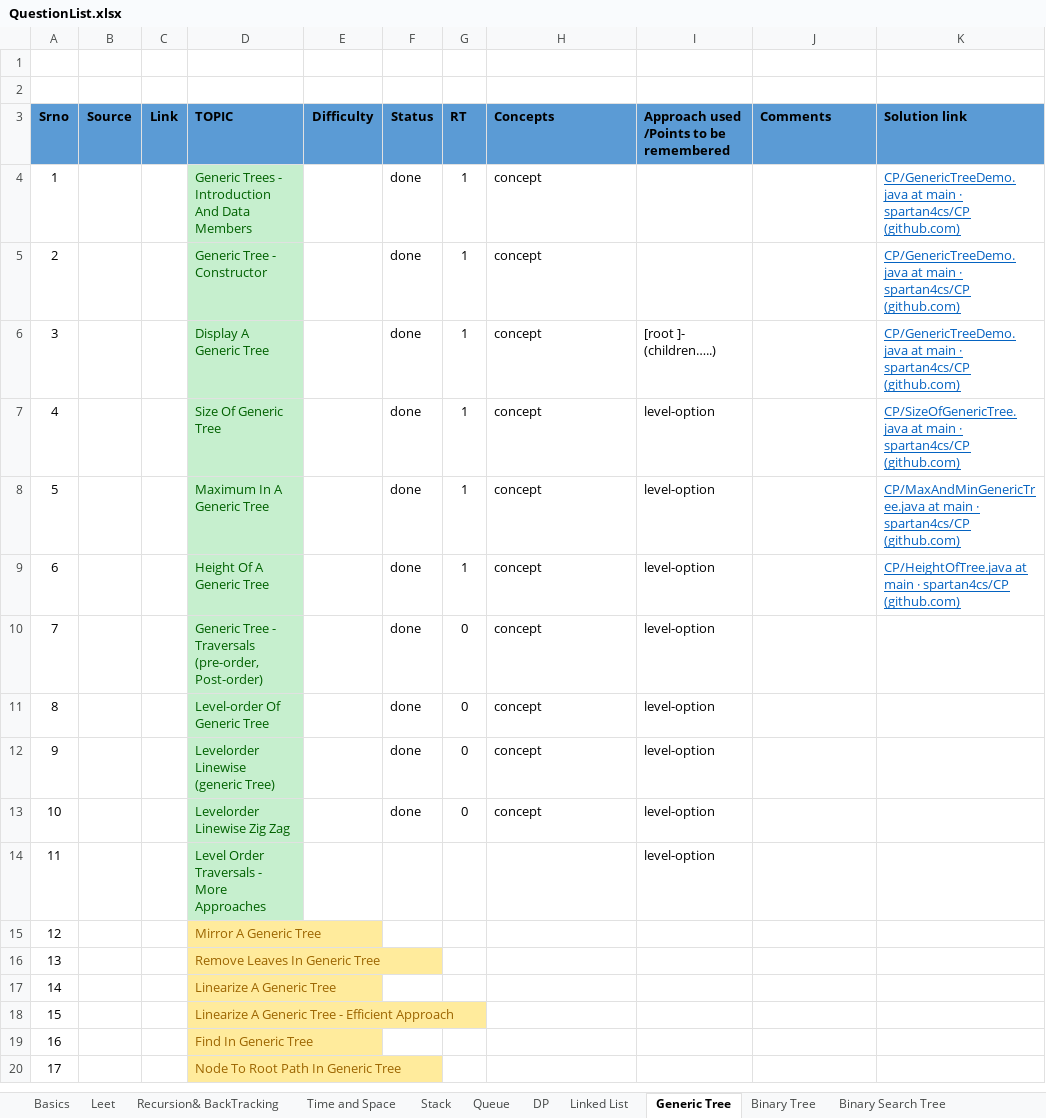
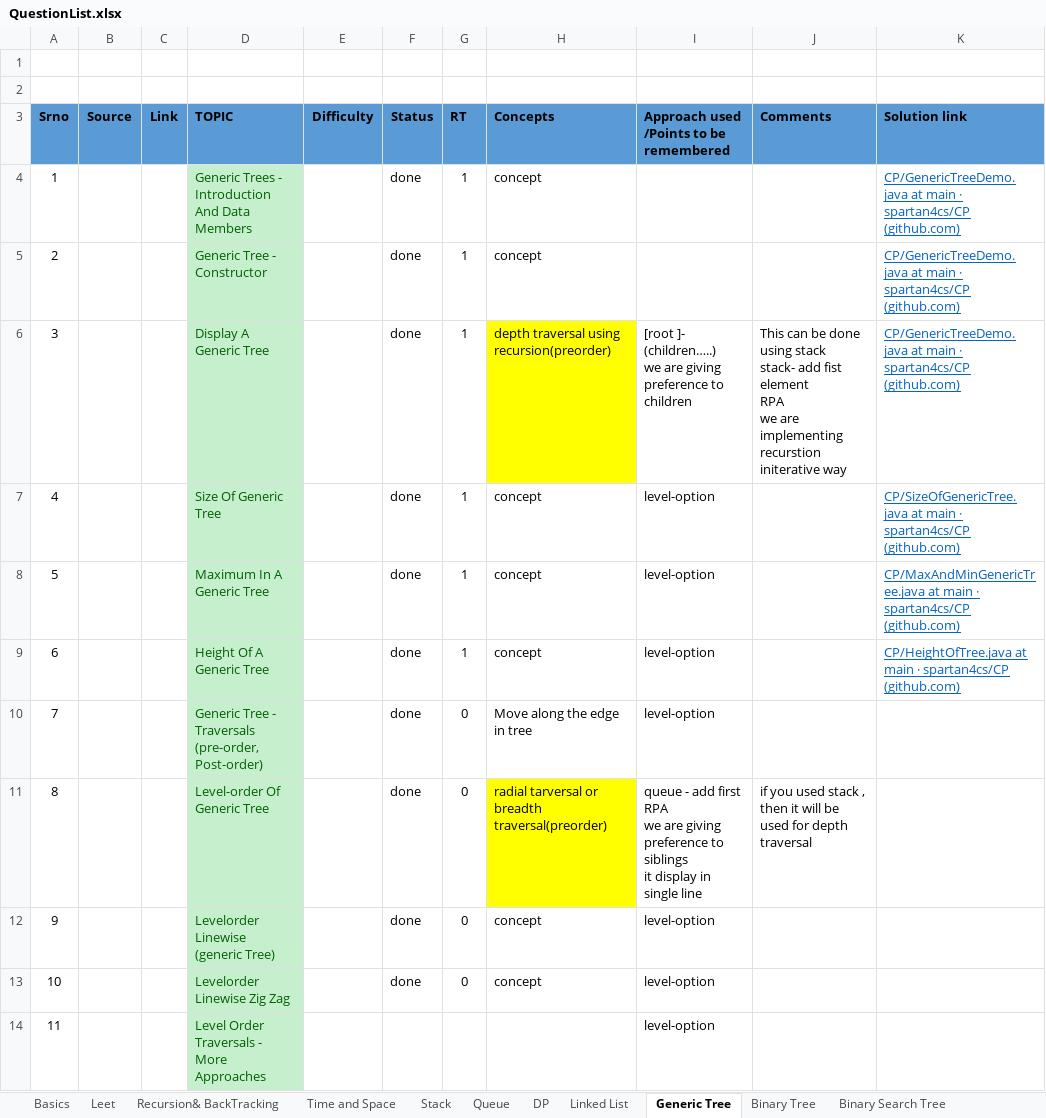
Before and after one commit to spartan4cs/CP, an Excel workbook: QuestionList.xlsx, sheet Generic Tree, drawn as a sheet; only a part is shown; the shorter side is filled out with more unchanged rows; values as stored, in another font and other column widths than the file's, no borders; ↵ is a line break in a cell; the diff names each change by its address in the sheet, - before the commit and + after, or states it on an @@ line.

```diff
--- a/QuestionList.xlsx (sheet Generic Tree)
+++ b/QuestionList.xlsx (sheet Generic Tree)
-H6 (Concepts): concept
+H6 (Concepts): depth traversal using recursion(preorder)
-H6 fill: none
+H6 fill: #FFFF00
-I6: [root ]- (children…..)
+I6: [root ]- (children…..) ↵ we are giving preference to children
-J6 (Comments): (empty)
+J6 (Comments): This can be done using stack ↵ stack- add fist element ↵ RPA ↵ we are implementing recurstion initerative way
-H10 (Concepts): concept
+H10 (Concepts): Move along the edge in tree
-H11 (Concepts): concept
+H11 (Concepts): radial tarversal or breadth traversal(preorder)
-H11 fill: none
+H11 fill: #FFFF00
-I11: level-option
+I11: queue - add first ↵ RPA ↵ we are giving preference to siblings ↵ it display in single line
-J11 (Comments): (empty)
+J11 (Comments): if you used stack , then it will be used for depth traversal
```
Also changed, not shown: sheet Linked List, 3 other files.
